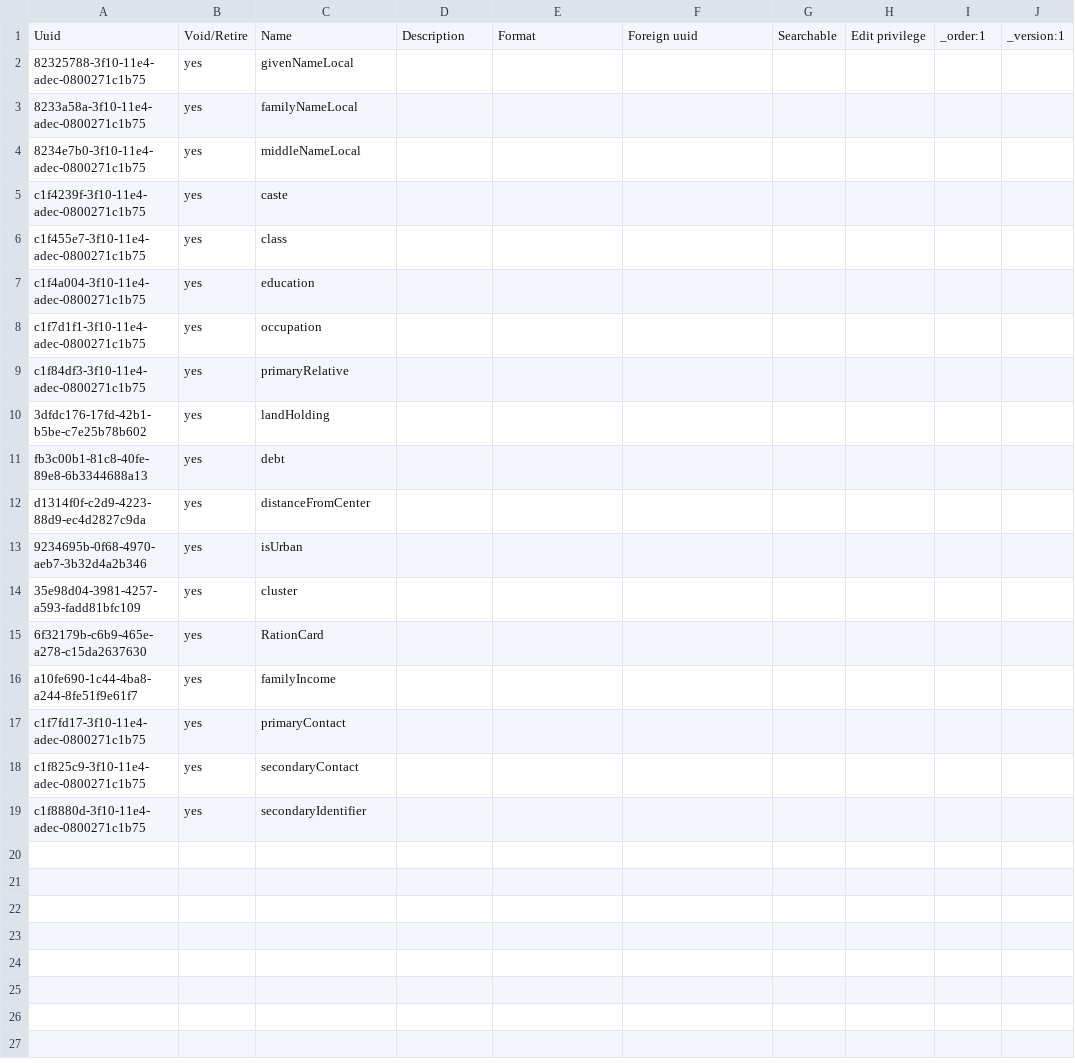
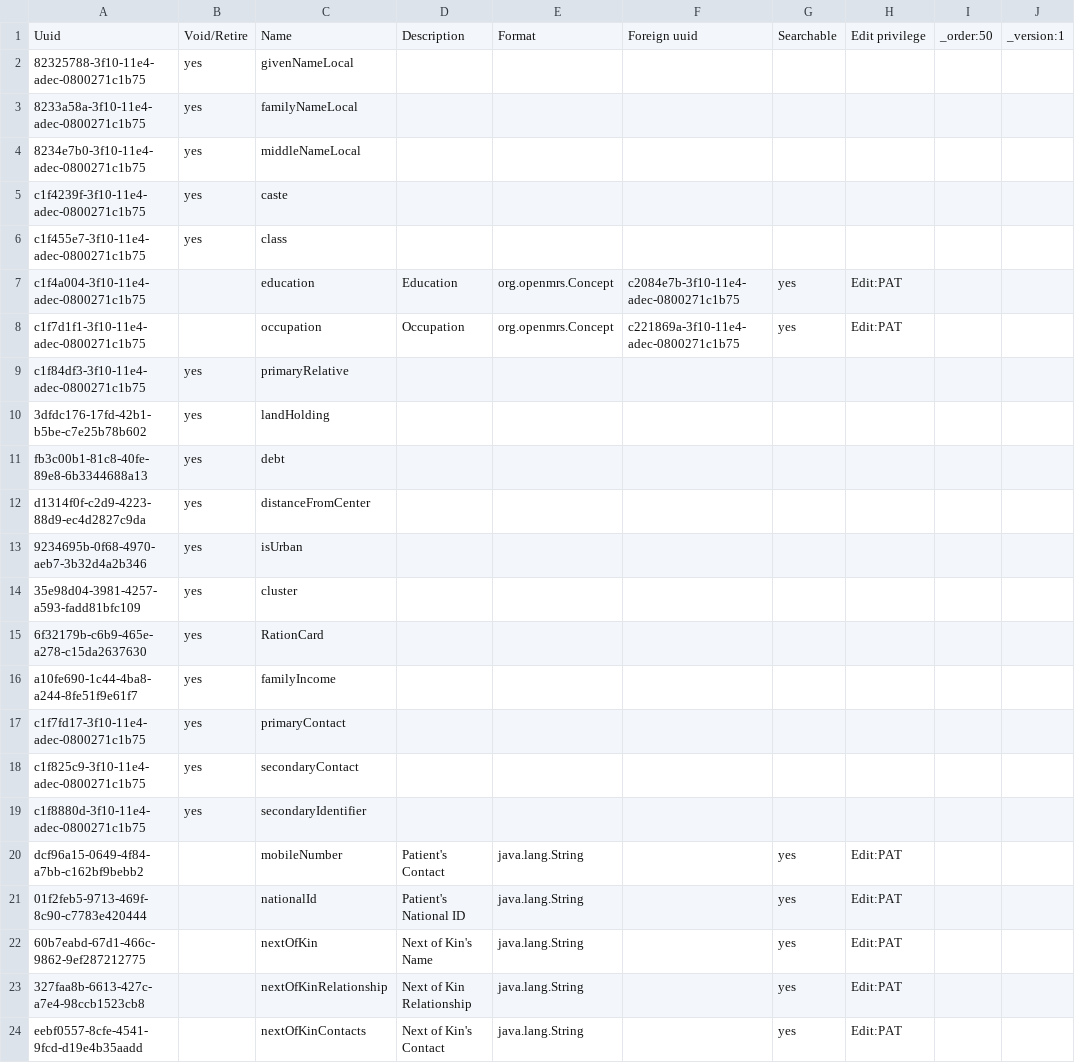
Before and after one commit to IntelliSOFT-Consulting/nextgen-metadata, a CSV file: configuration/personattributetypes/pat_registration.csv, drawn as a sheet.

Commit message:
Added registration relationship concepts

```diff
--- a/configuration/personattributetypes/pat_registration.csv
+++ b/configuration/personattributetypes/pat_registration.csv
@@ -1,2 +1,2 @@
-Uuid,Void/Retire,Name,Description,Format,Foreign uuid,Searchable,Edit privilege,_order:1,_version:1
+Uuid,Void/Retire,Name,Description,Format,Foreign uuid,Searchable,Edit privilege,_order:50,_version:1
 82325788-3f10-11e4-adec-0800271c1b75,yes,givenNameLocal,,,,,,,
@@ -6,4 +6,4 @@ c1f4239f-3f10-11e4-adec-0800271c1b75,yes,caste,,,,,,,
 c1f455e7-3f10-11e4-adec-0800271c1b75,yes,class,,,,,,,
-c1f4a004-3f10-11e4-adec-0800271c1b75,yes,education,,,,,,,
-c1f7d1f1-3f10-11e4-adec-0800271c1b75,yes,occupation,,,,,,,
+c1f4a004-3f10-11e4-adec-0800271c1b75,,education,Education,org.openmrs.Concept,c2084e7b-3f10-11e4-adec-0800271c1b75,yes,Edit:PAT,,
+c1f7d1f1-3f10-11e4-adec-0800271c1b75,,occupation,Occupation,org.openmrs.Concept,c221869a-3f10-11e4-adec-0800271c1b75,yes,Edit:PAT,,
 c1f84df3-3f10-11e4-adec-0800271c1b75,yes,primaryRelative,,,,,,,
@@ -19 +19,6 @@ c1f825c9-3f10-11e4-adec-0800271c1b75,yes,secondaryContact,,,,,,,
 c1f8880d-3f10-11e4-adec-0800271c1b75,yes,secondaryIdentifier,,,,,,,
+dcf96a15-0649-4f84-a7bb-c162bf9bebb2,,mobileNumber,Patient's Contact,java.lang.String,,yes,Edit:PAT,,
+01f2feb5-9713-469f-8c90-c7783e420444,,nationalId,"Patient's National ID ",java.lang.String,,yes,Edit:PAT,,
+60b7eabd-67d1-466c-9862-9ef287212775,,nextOfKin,Next of Kin's Name,java.lang.String,,yes,Edit:PAT,,
+327faa8b-6613-427c-a7e4-98ccb1523cb8,,nextOfKinRelationship,Next of Kin Relationship,java.lang.String,,yes,Edit:PAT,,
+eebf0557-8cfe-4541-9fcd-d19e4b35aadd,,nextOfKinContacts,Next of Kin's Contact,java.lang.String,,yes,Edit:PAT,,
```
Also changed, not shown: 1 other file.
